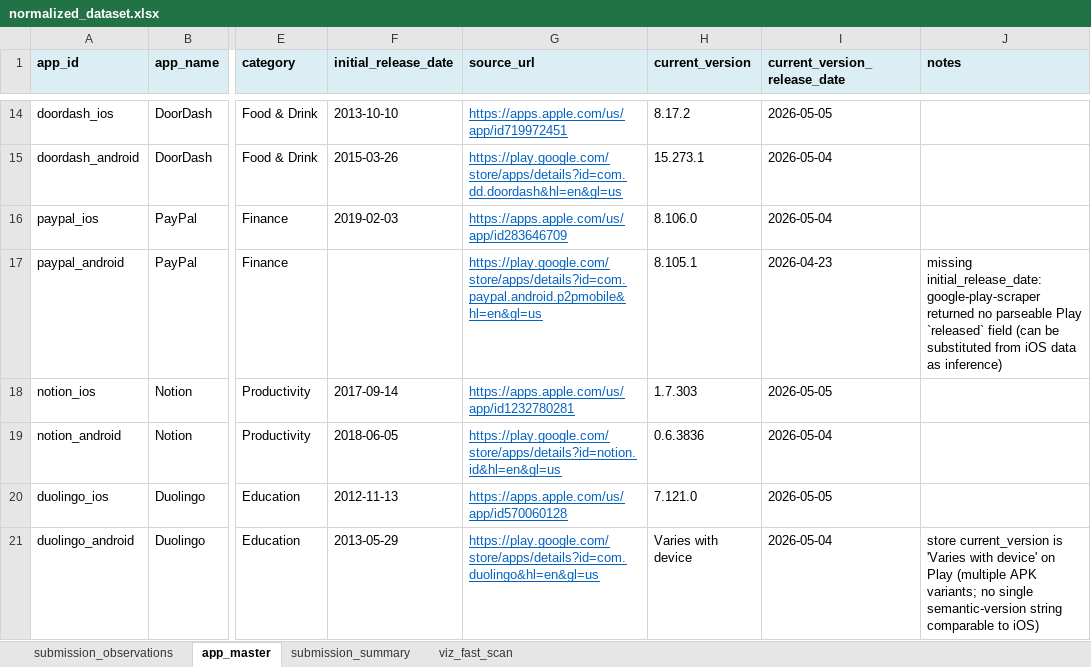
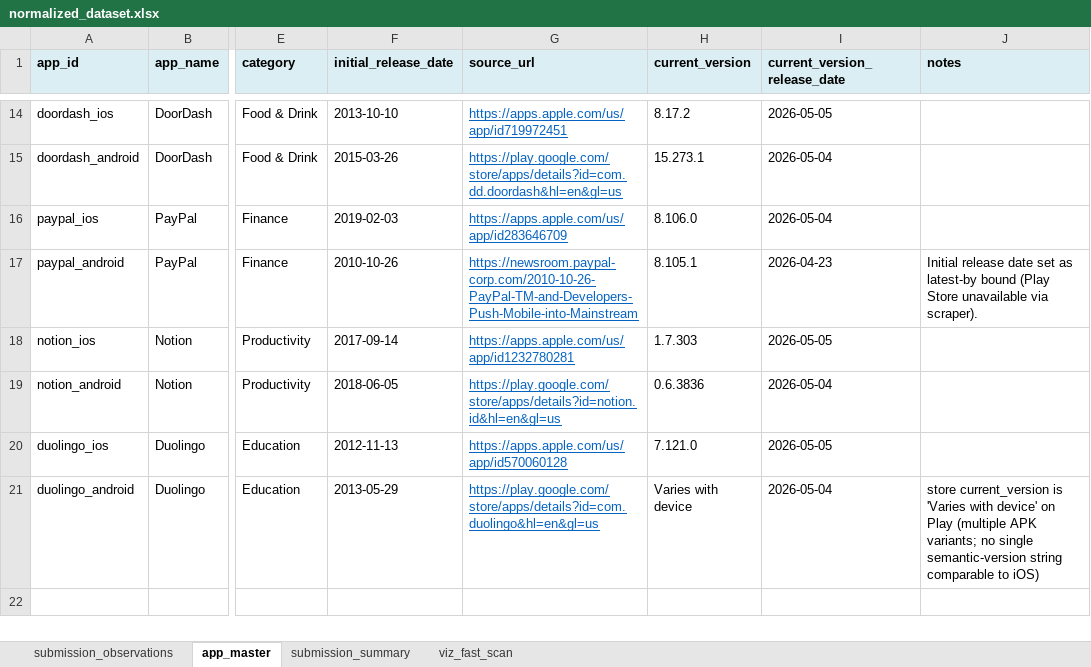
Before and after one commit to gangga23/Research_Project, an Excel workbook: output/normalized_dataset.xlsx, sheet app_master, drawn as a sheet; only a part is shown, gaps mark what is left out; values as stored, in another font and other column widths than the file's, no borders; the diff names each change by its address in the sheet, - before the commit and + after, or states it on an @@ line.

Commit message:
Data source verification and cross-validation

```diff
--- a/output/normalized_dataset.xlsx (sheet app_master)
+++ b/output/normalized_dataset.xlsx (sheet app_master)
-F17 (initial_release_date): (empty)
+F17 (initial_release_date): 2010-10-26
-G17 (source_url): https://play.google.com/store/apps/details?id=com.paypal.android.p2pmobile&hl=en&gl=us
+G17 (source_url): https://newsroom.paypal-corp.com/2010-10-26-PayPal-TM-and-Developers-Push-Mobile-into-Mainstream
-J17 (notes): missing initial_release_date: google-play-scraper returned no parseable Play `released` field (can be substituted from iOS data as inference)
+J17 (notes): Initial release date set as latest-by bound (Play Store unavailable via scraper).
```
Also changed, not shown: sheet submission_observations, sheet submission_summary, sheet viz_fast_scan, charts or pictures, 19 other files.
